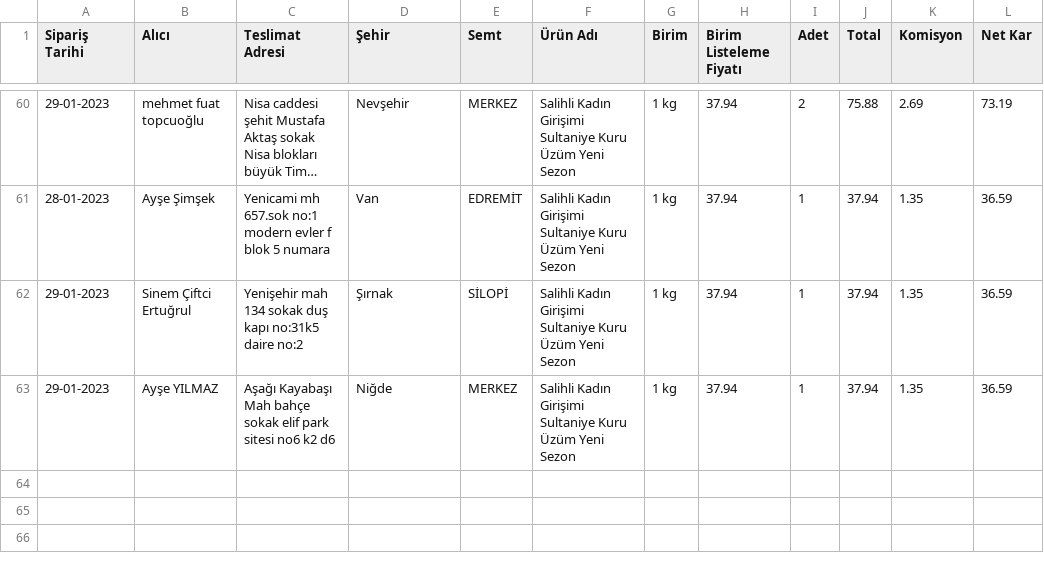
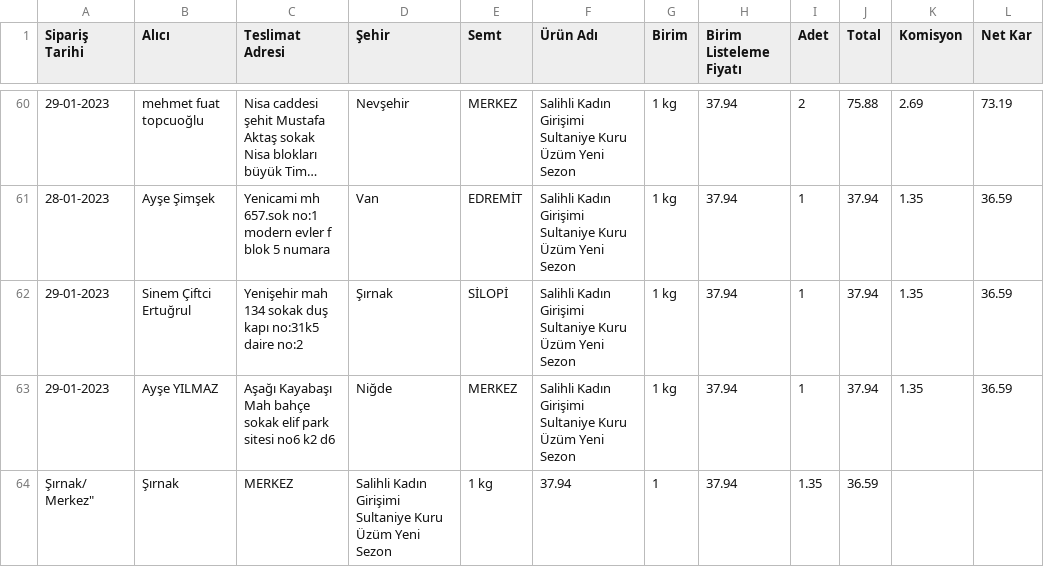
Before and after one commit to alperade/data-raisin-price-analysis, a CSV file: siparis.csv, drawn as a sheet; only a part is shown, gaps mark what is left out; long unchanged cells end in …; the diff names each change by its address in the sheet, - before the commit and + after, or states it on an @@ line.

Commit message:
Daily maint

```diff
--- a/siparis.csv
+++ b/siparis.csv
+row 64: Şırnak/ Merkez" | Şırnak | MERKEZ | Salihli Kadın Girişimi Sultaniye Kuru Üzüm Yeni Sezon | 1 kg | 37.94 | 1 | 37.94 | 1.35 | 36.59
```
